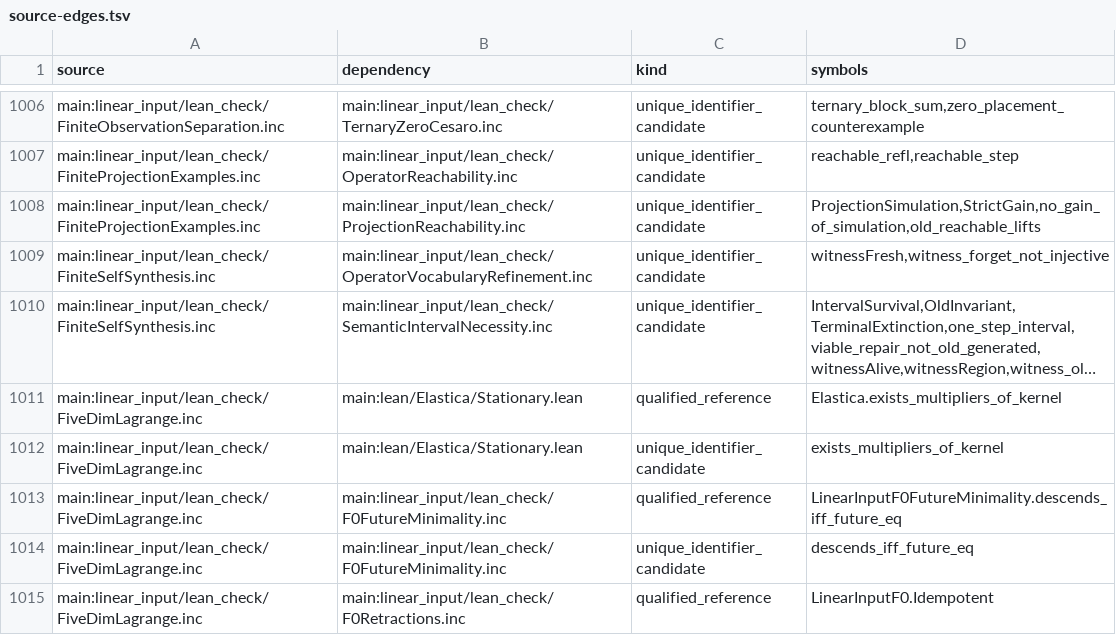
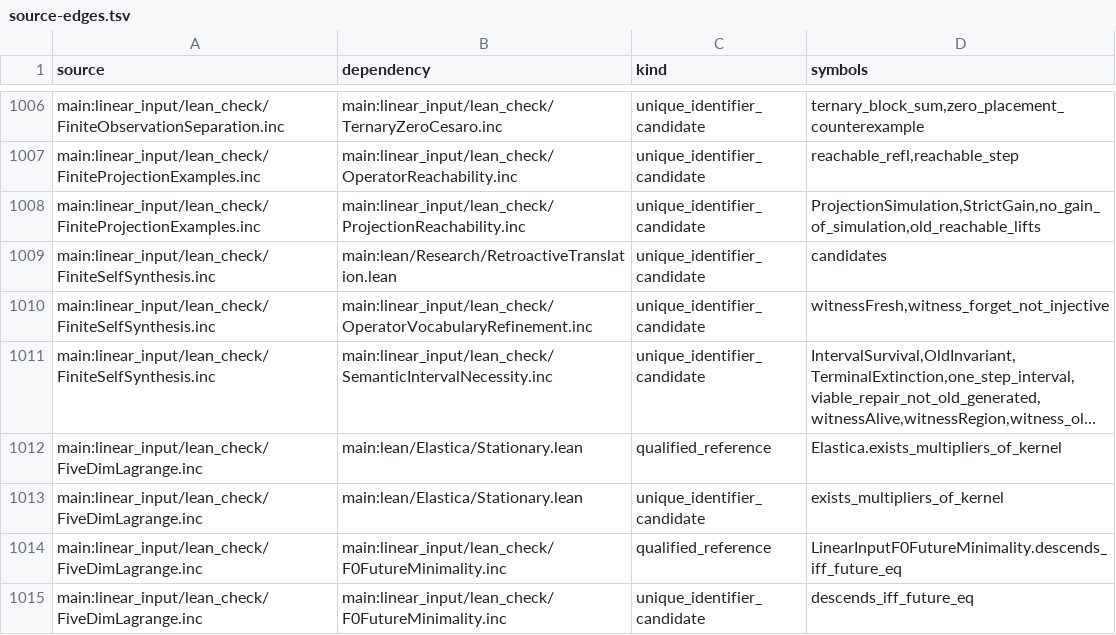
Before and after one commit to Sumuji-zkdwn/primitive-lean, a TSV file: docs/dependency/generated/source-edges.tsv, drawn as a sheet; only a part is shown, gaps mark what is left out; the shorter side is filled out with more unchanged rows; long unchanged cells end in …; the diff names each change by its address in the sheet, - before the commit and + after, or states it on an @@ line.

```diff
--- a/docs/dependency/generated/source-edges.tsv
+++ b/docs/dependency/generated/source-edges.tsv
+row 1009: main:linear_input/lean_check/FiniteSelfSynthesis.inc | main:lean/Research/RetroactiveTranslation.lean | unique_identifier_candidate | candidates
```
Also changed, not shown: 3 other files.
